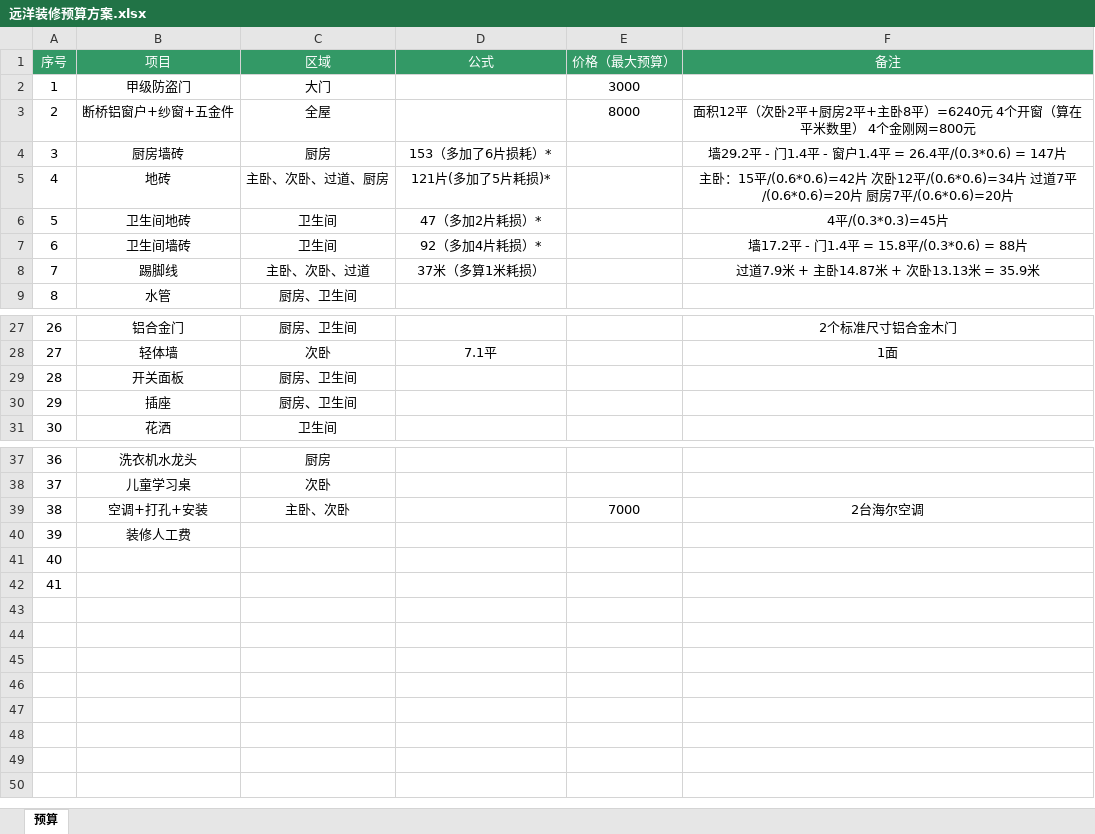
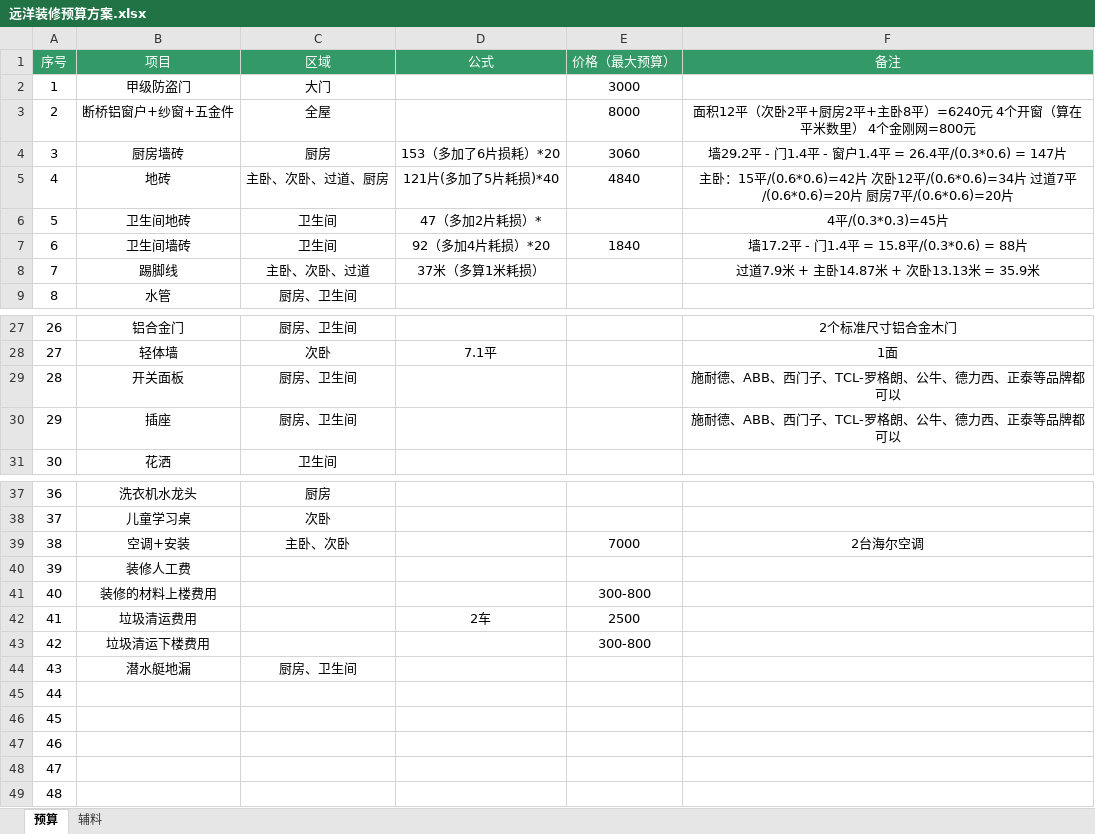
Before and after one commit to opacitySun/my_renovation, an Excel workbook: 远洋装修预算方案.xlsx, sheet 预算, drawn as a sheet; only a part is shown, gaps mark what is left out; values as stored, in another font and other column widths than the file's, no borders; addresses are those after the commit; the diff names each change by its address in the sheet, - before the commit and + after, or states it on an @@ line.

```diff
--- a/远洋装修预算方案.xlsx (sheet 预算)
+++ b/远洋装修预算方案.xlsx (sheet 预算)
+sheet tab: 辅料
-D4 (公式): 153（多加了6片损耗）*
+D4 (公式): 153（多加了6片损耗）*20
-E4 (价格（最大预算）): (empty)
+E4 (价格（最大预算）): 3060
-D5 (公式): 121片(多加了5片耗损)*
+D5 (公式): 121片(多加了5片耗损)*40
-E5 (价格（最大预算）): (empty)
+E5 (价格（最大预算）): 4840
-D7 (公式): 92（多加4片耗损）*
+D7 (公式): 92（多加4片耗损）*20
-E7 (价格（最大预算）): (empty)
+E7 (价格（最大预算）): 1840
-F29:F30 (备注): (empty)
+F29:F30 (备注): 施耐德、ABB、西门子、TCL-罗格朗、公牛、德力西、正泰等品牌都可以
-B39 (项目): 空调+打孔+安装
+B39 (项目): 空调+安装
+row 41: 40 | 装修的材料上楼费用 |  |  | 300-800
+row 42: 41 | 垃圾清运费用 |  | 2车 | 2500
+row 43: 42 | 垃圾清运下楼费用 |  |  | 300-800
+row 44: 43 | 潜水艇地漏 | 厨房、卫生间
@@ column A (序号) renumbered between rows 45 and 46 @@
+row 47: 46
+row 48: 47
+row 49: 48
```
